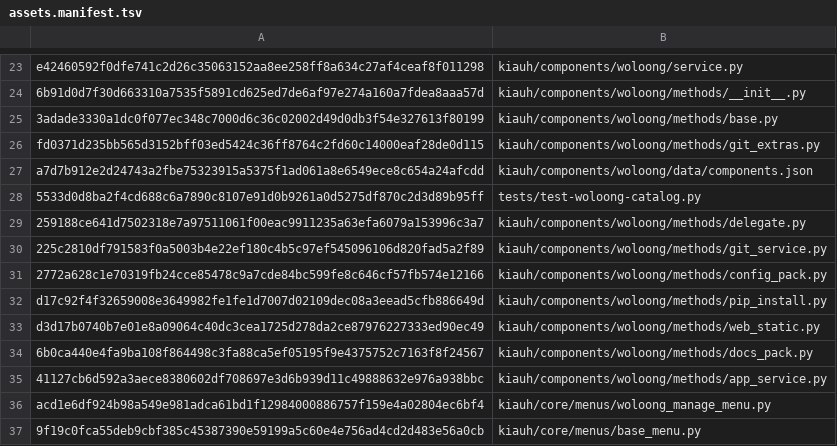
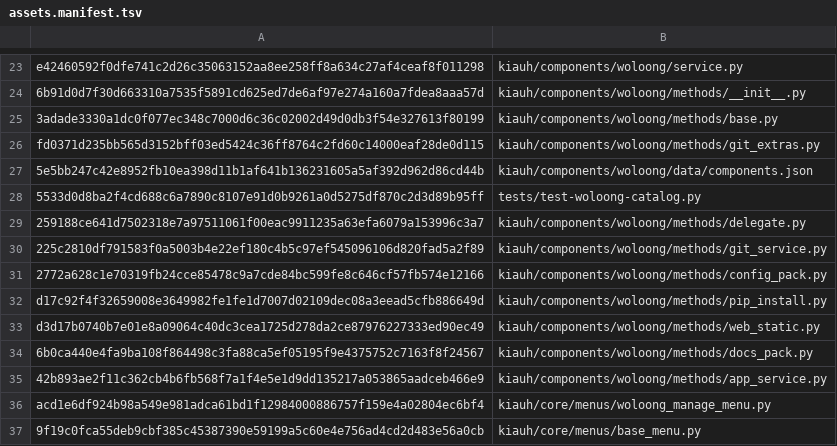
Before and after one commit to Woloong-DS/Woloong-kiauh, a TSV file: woloong-release/assets.manifest.tsv, drawn as a sheet; only a part is shown, gaps mark what is left out.

```diff
--- a/woloong-release/assets.manifest.tsv
+++ b/woloong-release/assets.manifest.tsv
@@ -26,3 +26,3 @@ e42460592f0dfe741c2d26c35063152aa8ee258ff8a634c27af4ceaf8f011298	kiauh/component
 fd0371d235bb565d3152bff03ed5424c36ff8764c2fd60c14000eaf28de0d115	kiauh/components/woloong/methods/git_extras.py
-a7d7b912e2d24743a2fbe75323915a5375f1ad061a8e6549ece8c654a24afcdd	kiauh/components/woloong/data/components.json
+5e5bb247c42e8952fb10ea398d11b1af641b136231605a5af392d962d86cd44b	kiauh/components/woloong/data/components.json
 5533d0d8ba2f4cd688c6a7890c8107e91d0b9261a0d5275df870c2d3d89b95ff	tests/test-woloong-catalog.py
@@ -34,3 +34,3 @@ d3d17b0740b7e01e8a09064c40dc3cea1725d278da2ce87976227333ed90ec49	kiauh/component
 6b0ca440e4fa9ba108f864498c3fa88ca5ef05195f9e4375752c7163f8f24567	kiauh/components/woloong/methods/docs_pack.py
-41127cb6d592a3aece8380602df708697e3d6b939d11c49888632e976a938bbc	kiauh/components/woloong/methods/app_service.py
+42b893ae2f11c362cb4b6fb568f7a1f4e5e1d9dd135217a053865aadceb466e9	kiauh/components/woloong/methods/app_service.py
 acd1e6df924b98a549e981adca61bd1f12984000886757f159e4a02804ec6bf4	kiauh/core/menus/woloong_manage_menu.py
```
Also changed, not shown: 3 other files.
